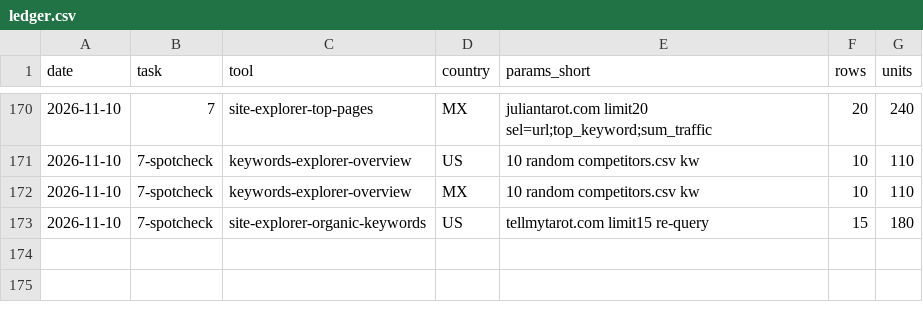
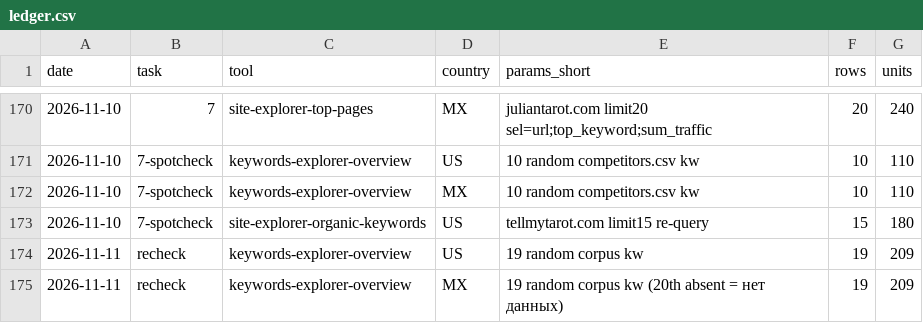
Before and after one commit to denknis1/arcana-diary, a CSV file: docs/research/stage1/corpus/ahrefs/ledger.csv, drawn as a sheet; only a part is shown, gaps mark what is left out; the diff names each change by its address in the sheet, - before the commit and + after, or states it on an @@ line.

```diff
--- a/docs/research/stage1/corpus/ahrefs/ledger.csv
+++ b/docs/research/stage1/corpus/ahrefs/ledger.csv
+row 174: 2026-11-11 | recheck | keywords-explorer-overview | US | 19 random corpus kw | 19 | 209
+row 175: 2026-11-11 | recheck | keywords-explorer-overview | MX | 19 random corpus kw (20th absent = нет данных) | 19 | 209
```
Also changed, not shown: 3 other files.
